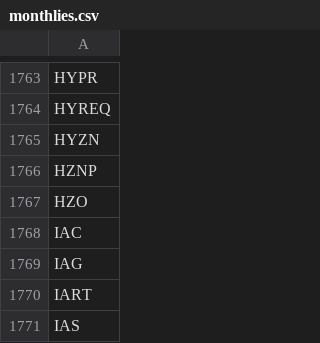
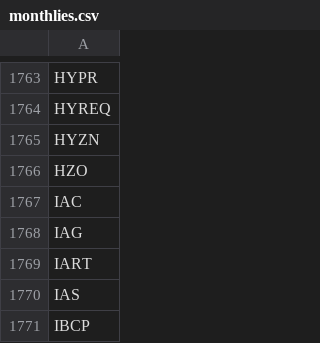
Before and after one commit to melder/symbols_options_csvs, a CSV file: monthlies.csv, drawn as a sheet; only a part is shown, gaps mark what is left out; the shorter side is filled out with more unchanged rows.

```diff
--- a/monthlies.csv
+++ b/monthlies.csv
@@ -1765,3 +1765,2 @@ HYREQ
 HYZN
-HZNP
 HZO
```
Also changed, not shown: options.csv, options_weeklies.csv, 3 other files.
